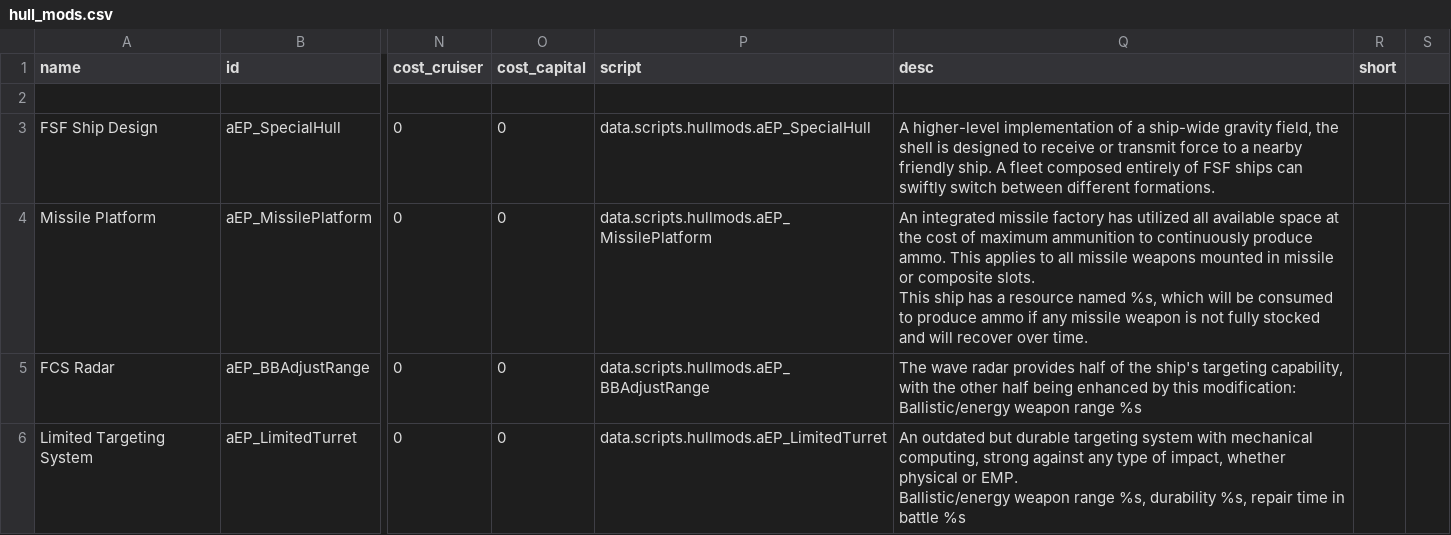
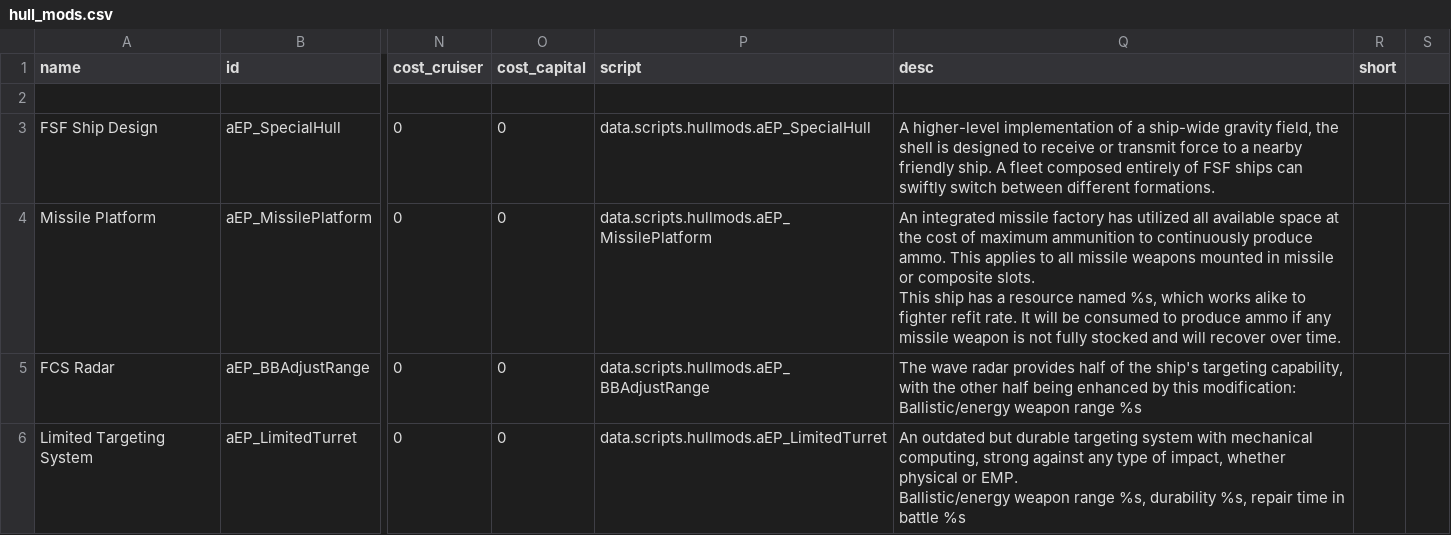
Before and after one commit to a111164i/FSF_MilitaryCompany, a CSV file: data/hullmods/hull_mods.csv, drawn as a sheet; only a part is shown, gaps mark what is left out; the diff names each change by its address in the sheet, - before the commit and + after, or states it on an @@ line.

```diff
--- a/data/hullmods/hull_mods.csv
+++ b/data/hullmods/hull_mods.csv
-Q4 (desc): …%s, which will be…
+Q4 (desc): …%s, which works alike to fighter refit rate. It will be…
```
Also changed, not shown: data/hullmods/hull_mods_CN.csv, 7 other files.
